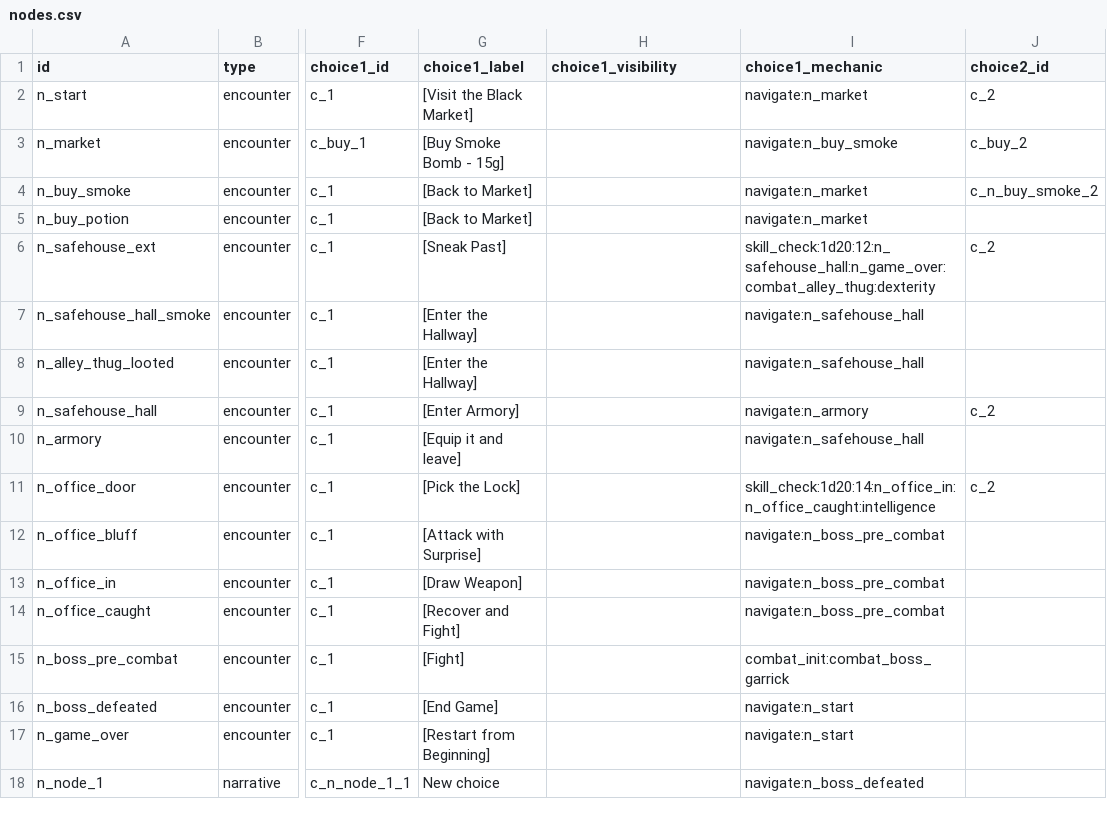
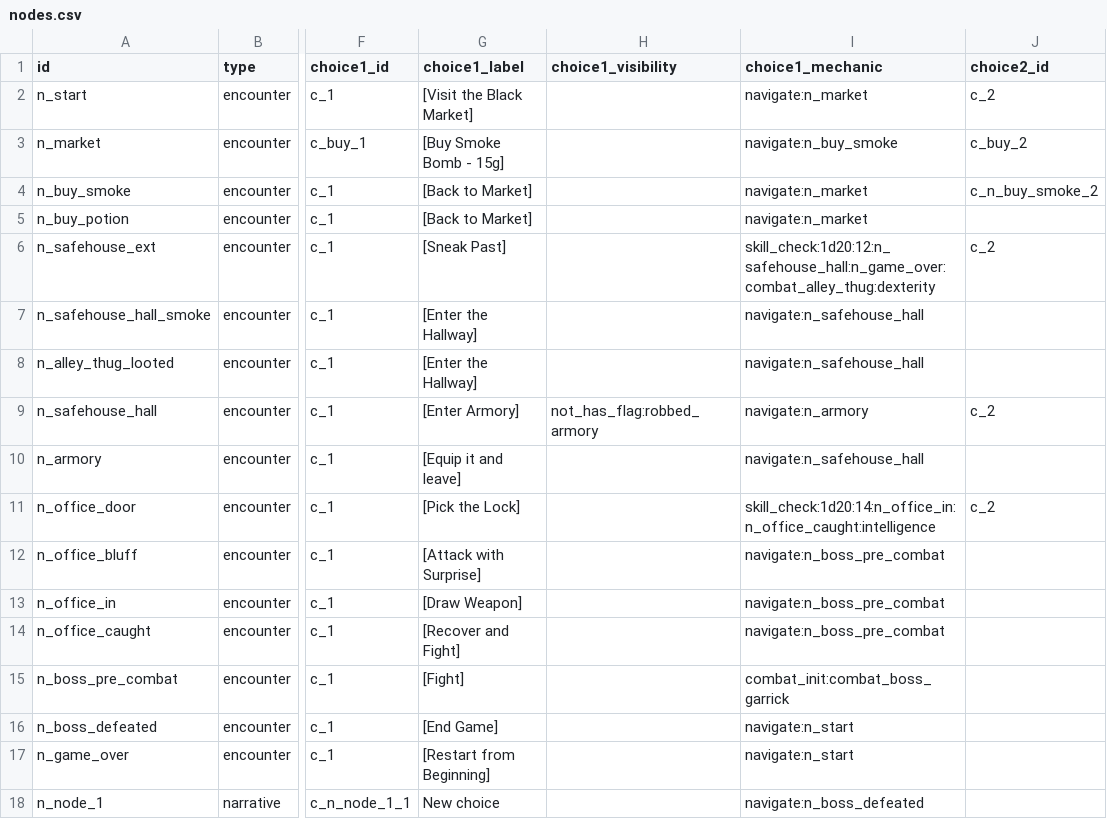
Before and after one commit to neil-cena/interactive-novel-framework, a CSV file: data/csv/nodes.csv, drawn as a sheet; only a part is shown, gaps mark what is left out; the diff names each change by its address in the sheet, - before the commit and + after, or states it on an @@ line.

```diff
--- a/data/csv/nodes.csv
+++ b/data/csv/nodes.csv
-H9 (choice1_visibility): (empty)
+H9 (choice1_visibility): not_has_flag:robbed_armory
```
Also changed, not shown: 23 other files.
